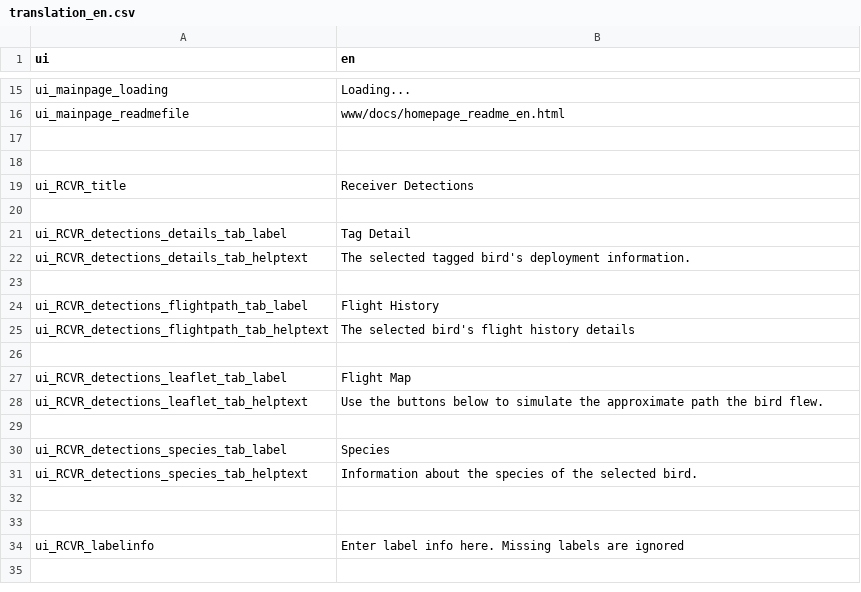
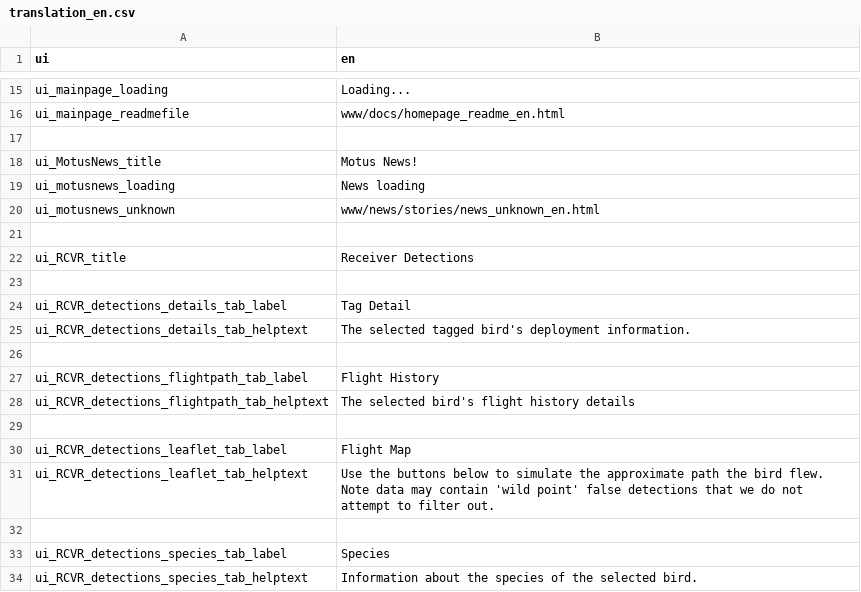
Before and after one commit to rschramm9/AHNC_MOTUS_KIOSK, a CSV file: data/translations/translation_en.csv, drawn as a sheet; only a part is shown, gaps mark what is left out; the shorter side is filled out with more unchanged rows.

```diff
--- a/data/translations/translation_en.csv
+++ b/data/translations/translation_en.csv
@@ -17,2 +17,5 @@ ui_mainpage_readmefile|www/docs/homepage_readme_en.html
 
+ui_MotusNews_title|Motus News!
+ui_motusnews_loading|News loading
+ui_motusnews_unknown|www/news/stories/news_unknown_en.html
 
@@ -27,3 +30,3 @@ ui_RCVR_detections_flightpath_tab_helptext|The selected bird's flight history de
 ui_RCVR_detections_leaflet_tab_label|Flight Map
-ui_RCVR_detections_leaflet_tab_helptext|Use the buttons below to simulate the approximate path the bird flew.
+ui_RCVR_detections_leaflet_tab_helptext|Use the buttons below to simulate the approximate path the bird flew. Note data may contain 'wild point' false detections that we do not attempt to filter out.
 
```
Also changed, not shown: data/translations/translation_es.csv, 20 other files.
